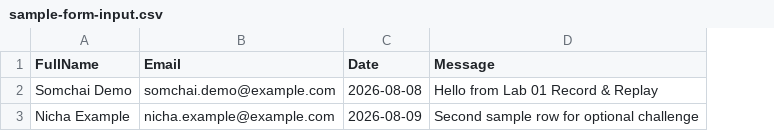
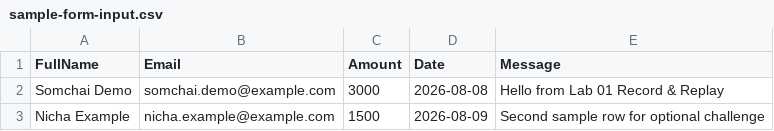
Before and after one commit to Onto-IQ/power-automate-desktop, a CSV file: modules/01-record-replay/assets/sample-form-input.csv, drawn as a sheet; the diff names each change by its address in the sheet, - before the commit and + after, or states it on an @@ line.

Commit message:
Update Lab 01 for full-form fill and Autofill pitfalls; drop Subflow from Lab 01b.
Require all five form fields, document browser Autofill workarounds from community, and keep Day-1 Desktop UI on Main only.

```diff
--- a/modules/01-record-replay/assets/sample-form-input.csv
+++ b/modules/01-record-replay/assets/sample-form-input.csv
+column C (Amount), rows 2-3: 3000 | 1500
```
Also changed, not shown: 6 other files.
